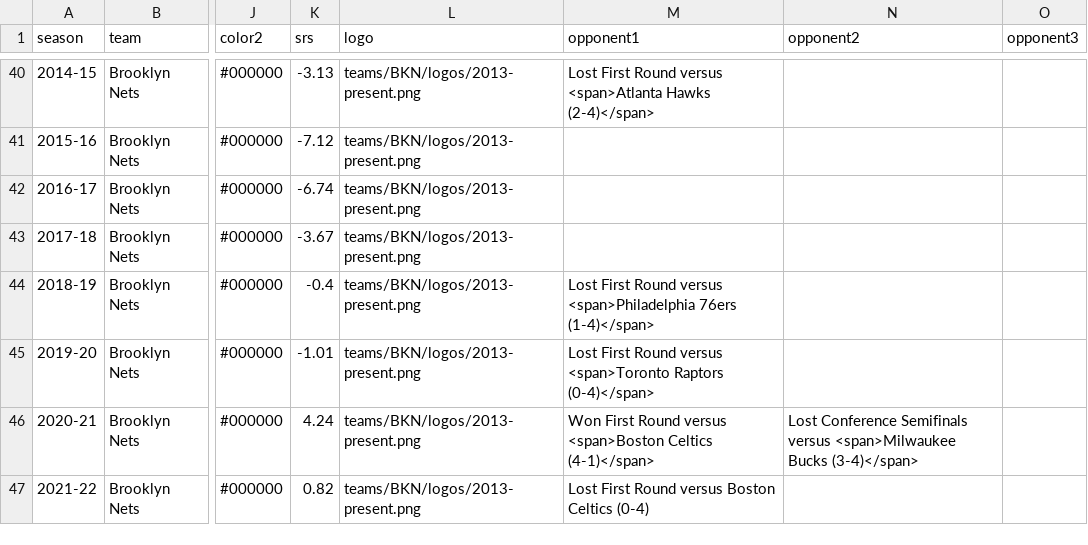
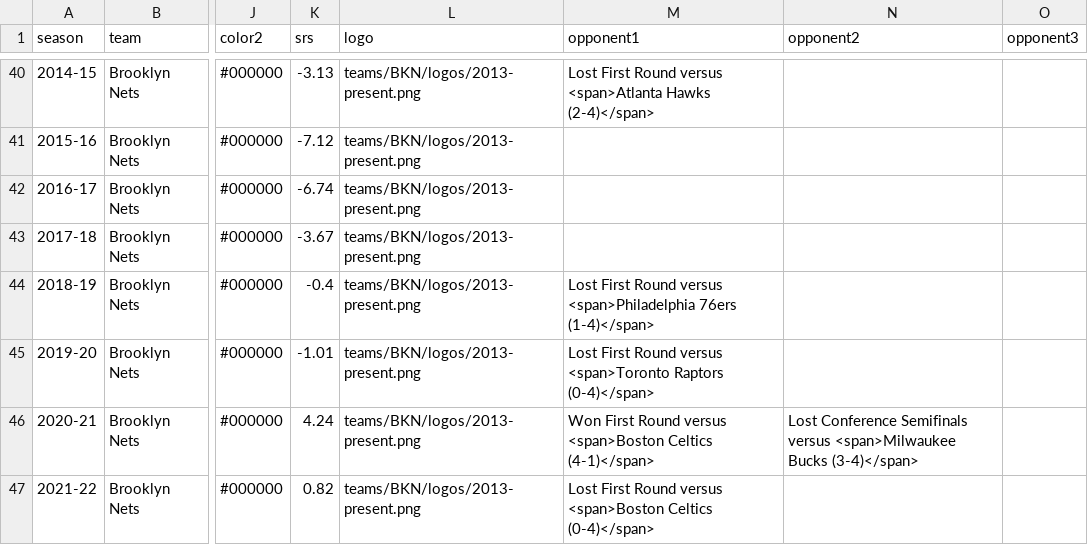
Before and after one commit to zacariias/nbahistory, a CSV file: teams/BKN/data.csv, drawn as a sheet; only a part is shown, gaps mark what is left out; the diff names each change by its address in the sheet, - before the commit and + after, or states it on an @@ line.

```diff
--- a/teams/BKN/data.csv
+++ b/teams/BKN/data.csv
-M47 (opponent1): …Round versus Boston Celtics (0-4)
+M47 (opponent1): …Round versus <span>Boston Celtics (0-4)</span>
```
Also changed, not shown: teams/ATL/data.csv, teams/CHI/data.csv, 4 other files.
